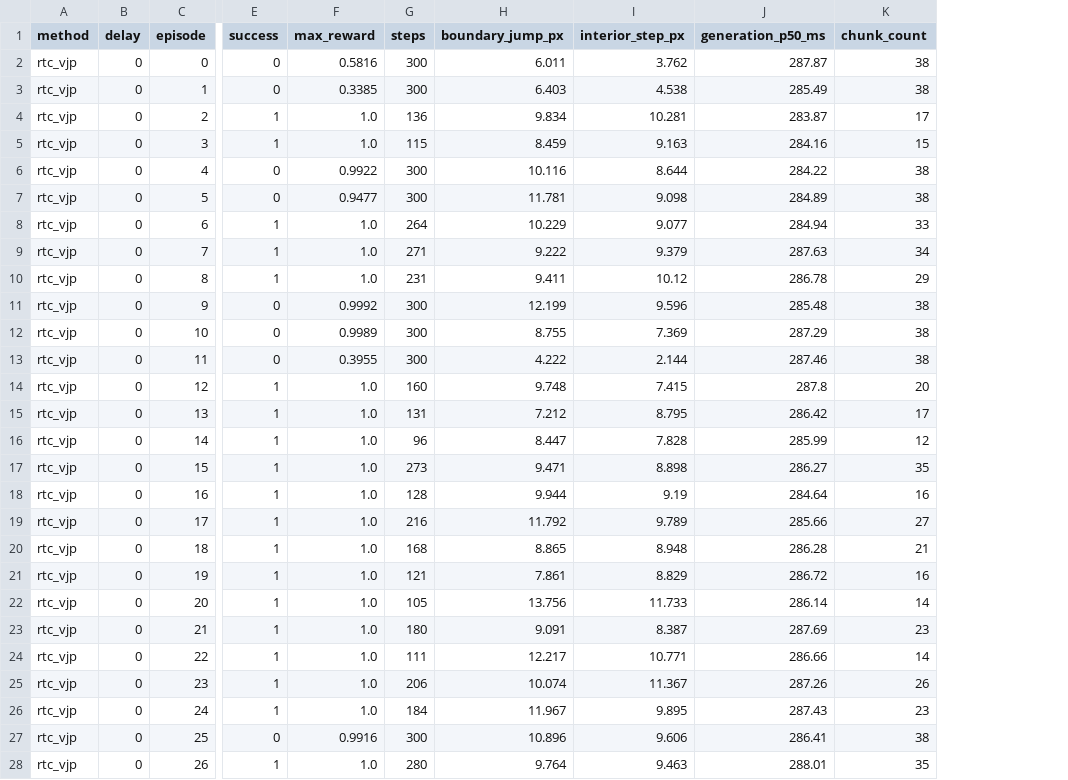
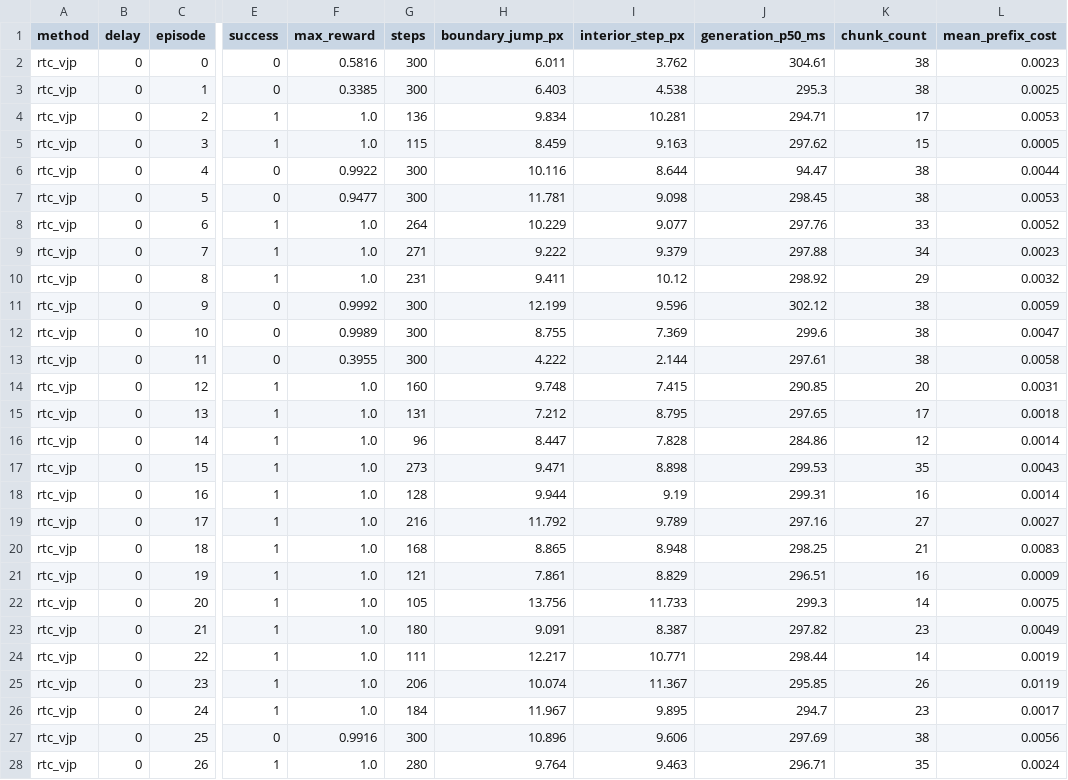
Before and after one commit to t0mark/resampling-real-time-chunking, a CSV file: results/metrics/eval_async/rtc_vjp_d0.csv, drawn as a sheet; only a part is shown, gaps mark what is left out; the diff covers the shown part only; the diff names each change by its address in the sheet, - before the commit and + after, or states it on an @@ line.

```diff
--- a/results/metrics/eval_async/rtc_vjp_d0.csv
+++ b/results/metrics/eval_async/rtc_vjp_d0.csv
+column L (mean_prefix_cost), rows 2-28: 0.0023 | 0.0025 | 0.0053 | 0.0005 | 0.0044 | 0.0053 | 0.0052 | 0.0023 | 0.0032 | 0.0059 | 0.0047 | 0.0058 | 0.0031 | 0.0018 | 0.0014 | 0.0043 | 0.0014 | 0.0027 | 0.0083 | 0.0009 | 0.0075 | 0.0049 | 0.0019 | 0.0119 | 0.0017 | 0.0056 | 0.0024
-J2 (generation_p50_ms): 287.87
+J2 (generation_p50_ms): 304.61
-J3 (generation_p50_ms): 285.49
+J3 (generation_p50_ms): 295.3
-J4 (generation_p50_ms): 283.87
+J4 (generation_p50_ms): 294.71
-J5 (generation_p50_ms): 284.16
+J5 (generation_p50_ms): 297.62
-J6 (generation_p50_ms): 284.22
+J6 (generation_p50_ms): 94.47
-J7 (generation_p50_ms): 284.89
+J7 (generation_p50_ms): 298.45
-J8 (generation_p50_ms): 284.94
+J8 (generation_p50_ms): 297.76
-J9 (generation_p50_ms): 287.63
+J9 (generation_p50_ms): 297.88
-J10 (generation_p50_ms): 286.78
+J10 (generation_p50_ms): 298.92
-J11 (generation_p50_ms): 285.48
+J11 (generation_p50_ms): 302.12
-J12 (generation_p50_ms): 287.29
+J12 (generation_p50_ms): 299.6
-J13 (generation_p50_ms): 287.46
+J13 (generation_p50_ms): 297.61
-J14 (generation_p50_ms): 287.8
+J14 (generation_p50_ms): 290.85
-J15 (generation_p50_ms): 286.42
+J15 (generation_p50_ms): 297.65
-J16 (generation_p50_ms): 285.99
+J16 (generation_p50_ms): 284.86
-J17 (generation_p50_ms): 286.27
+J17 (generation_p50_ms): 299.53
-J18 (generation_p50_ms): 284.64
+J18 (generation_p50_ms): 299.31
-J19 (generation_p50_ms): 285.66
+J19 (generation_p50_ms): 297.16
-J20 (generation_p50_ms): 286.28
+J20 (generation_p50_ms): 298.25
-J21 (generation_p50_ms): 286.72
+J21 (generation_p50_ms): 296.51
-J22 (generation_p50_ms): 286.14
+J22 (generation_p50_ms): 299.3
-J23 (generation_p50_ms): 287.69
+J23 (generation_p50_ms): 297.82
-J24 (generation_p50_ms): 286.66
+J24 (generation_p50_ms): 298.44
-J25 (generation_p50_ms): 287.26
+J25 (generation_p50_ms): 295.85
-J26 (generation_p50_ms): 287.43
+J26 (generation_p50_ms): 294.7
-J27 (generation_p50_ms): 286.41
+J27 (generation_p50_ms): 297.69
-J28 (generation_p50_ms): 288.01
+J28 (generation_p50_ms): 296.71
```
Also changed, not shown: 23 edited cells elsewhere in this file, results/metrics/eval_async/rtc_vjp_d1.csv, results/metrics/eval_async/rtc_vjp_d2.csv, 10 other files.
